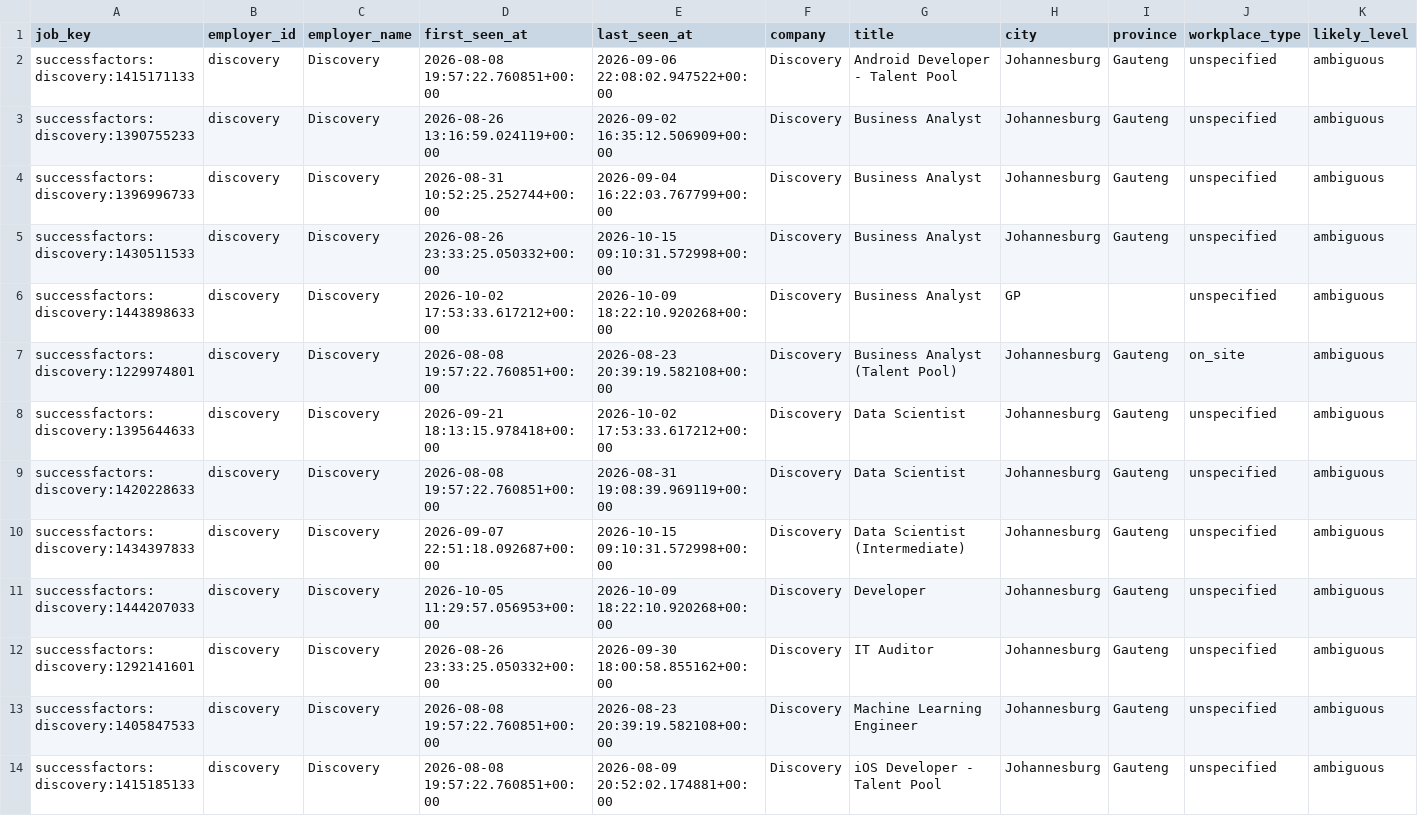
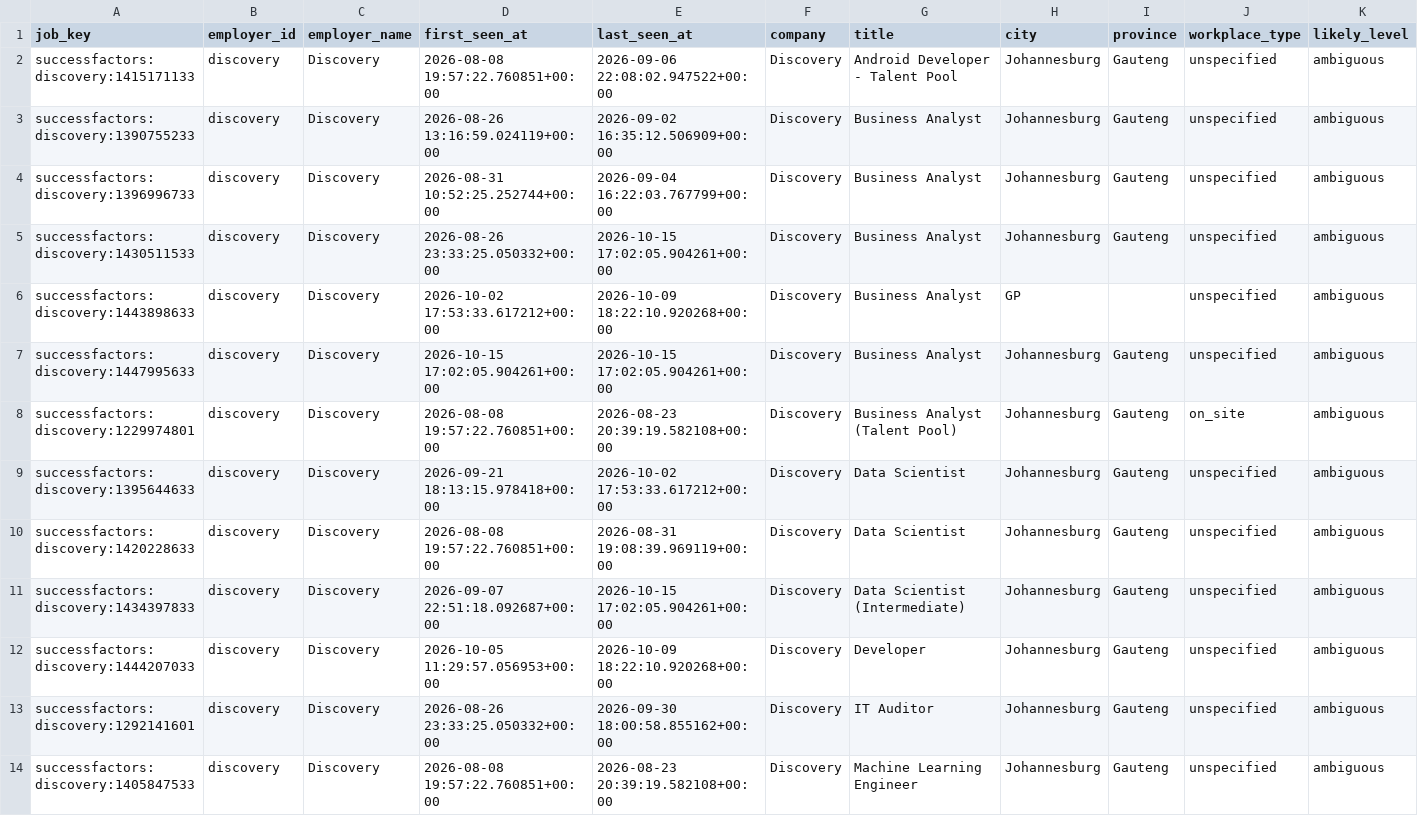
Before and after one commit to nonluthando/sa-grad-tech-job-market, a CSV file: data/analysis/unspecified-role-audit.csv, drawn as a sheet; only a part is shown; the shorter side is filled out with more unchanged rows; addresses are those after the commit; rows hold the shown columns only; the diff covers the shown part only; the diff names each change by its address in the sheet, - before the commit and + after, or states it on an @@ line.

```diff
--- a/data/analysis/unspecified-role-audit.csv
+++ b/data/analysis/unspecified-role-audit.csv
-E5 (last_seen_at): 2026-10-15 09:10:31.572998+00:00
+E5 (last_seen_at): 2026-10-15 17:02:05.904261+00:00
+row 7: successfactors:discovery:1447995633 | discovery | Discovery | 2026-10-15 17:02:05.904261+00:00 | 2026-10-15 17:02:05.904261+00:00 | Discovery | Business Analyst | Johannesburg | Gauteng | unspecified | ambiguous
-E11 (last_seen_at): 2026-10-15 09:10:31.572998+00:00
+E11 (last_seen_at): 2026-10-15 17:02:05.904261+00:00
```
Also changed, not shown: 1 added row and 30 edited cells elsewhere in this file, 28 other files.
